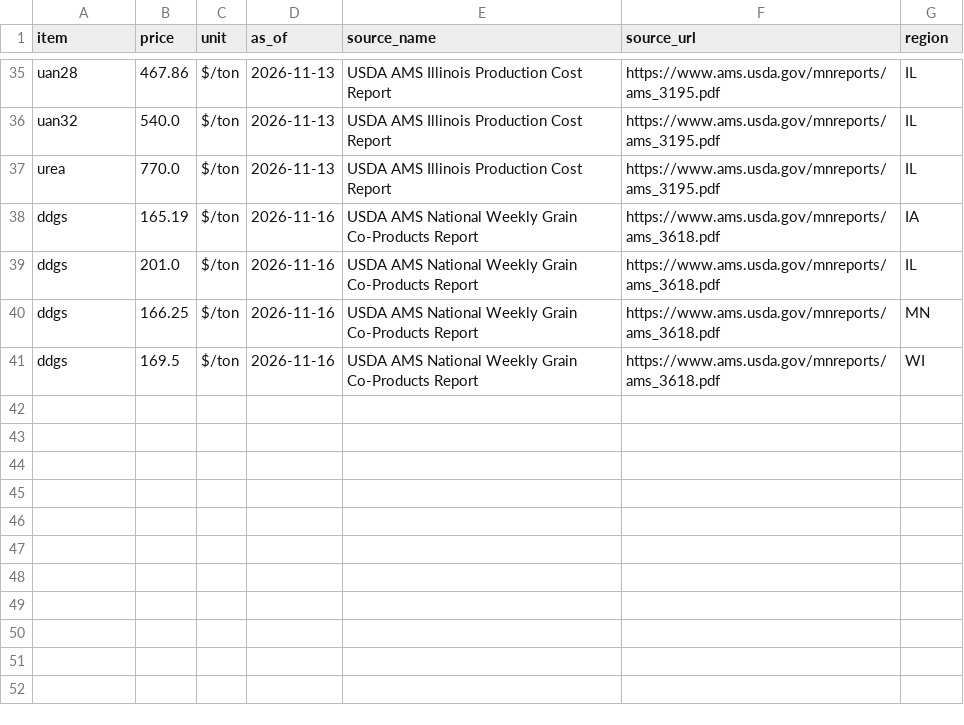
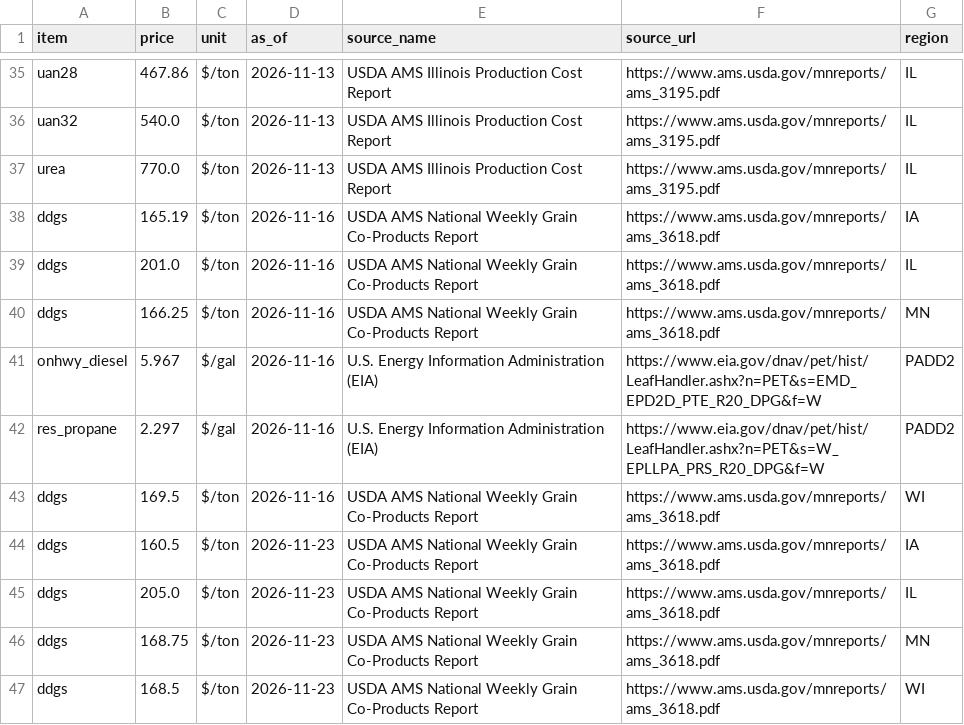
Before and after one commit to aatten01-netizen/the-cost-wire, a CSV file: data/fertilizer.csv, drawn as a sheet; only a part is shown, gaps mark what is left out.

```diff
--- a/data/fertilizer.csv
+++ b/data/fertilizer.csv
@@ -40,2 +40,8 @@ ddgs,201.0,$/ton,2026-11-16,USDA AMS National Weekly Grain Co-Products Report,ht
 ddgs,166.25,$/ton,2026-11-16,USDA AMS National Weekly Grain Co-Products Report,https://www.ams.usda.gov/mnreports/ams_3618.pdf,MN
+onhwy_diesel,5.967,$/gal,2026-11-16,U.S. Energy Information Administration (EIA),https://www.eia.gov/dnav/pet/hist/LeafHandler.ashx?n=PET&s=EMD_EPD2D_PTE_R20_DPG&f=W,PADD2
+res_propane,2.297,$/gal,2026-11-16,U.S. Energy Information Administration (EIA),https://www.eia.gov/dnav/pet/hist/LeafHandler.ashx?n=PET&s=W_EPLLPA_PRS_R20_DPG&f=W,PADD2
 ddgs,169.5,$/ton,2026-11-16,USDA AMS National Weekly Grain Co-Products Report,https://www.ams.usda.gov/mnreports/ams_3618.pdf,WI
+ddgs,160.5,$/ton,2026-11-23,USDA AMS National Weekly Grain Co-Products Report,https://www.ams.usda.gov/mnreports/ams_3618.pdf,IA
+ddgs,205.0,$/ton,2026-11-23,USDA AMS National Weekly Grain Co-Products Report,https://www.ams.usda.gov/mnreports/ams_3618.pdf,IL
+ddgs,168.75,$/ton,2026-11-23,USDA AMS National Weekly Grain Co-Products Report,https://www.ams.usda.gov/mnreports/ams_3618.pdf,MN
+ddgs,168.5,$/ton,2026-11-23,USDA AMS National Weekly Grain Co-Products Report,https://www.ams.usda.gov/mnreports/ams_3618.pdf,WI
```
Also changed, not shown: data/changes.csv, 12 other files.
